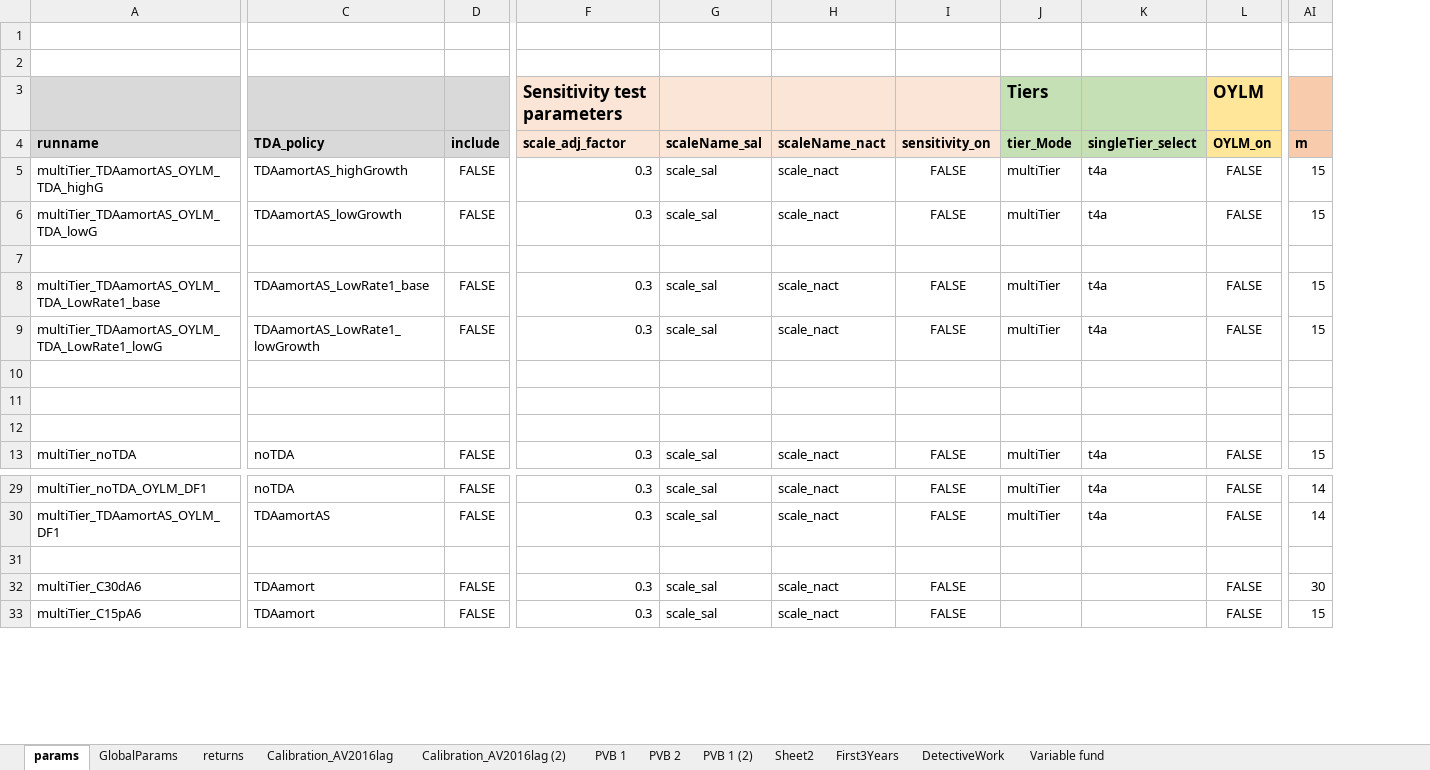
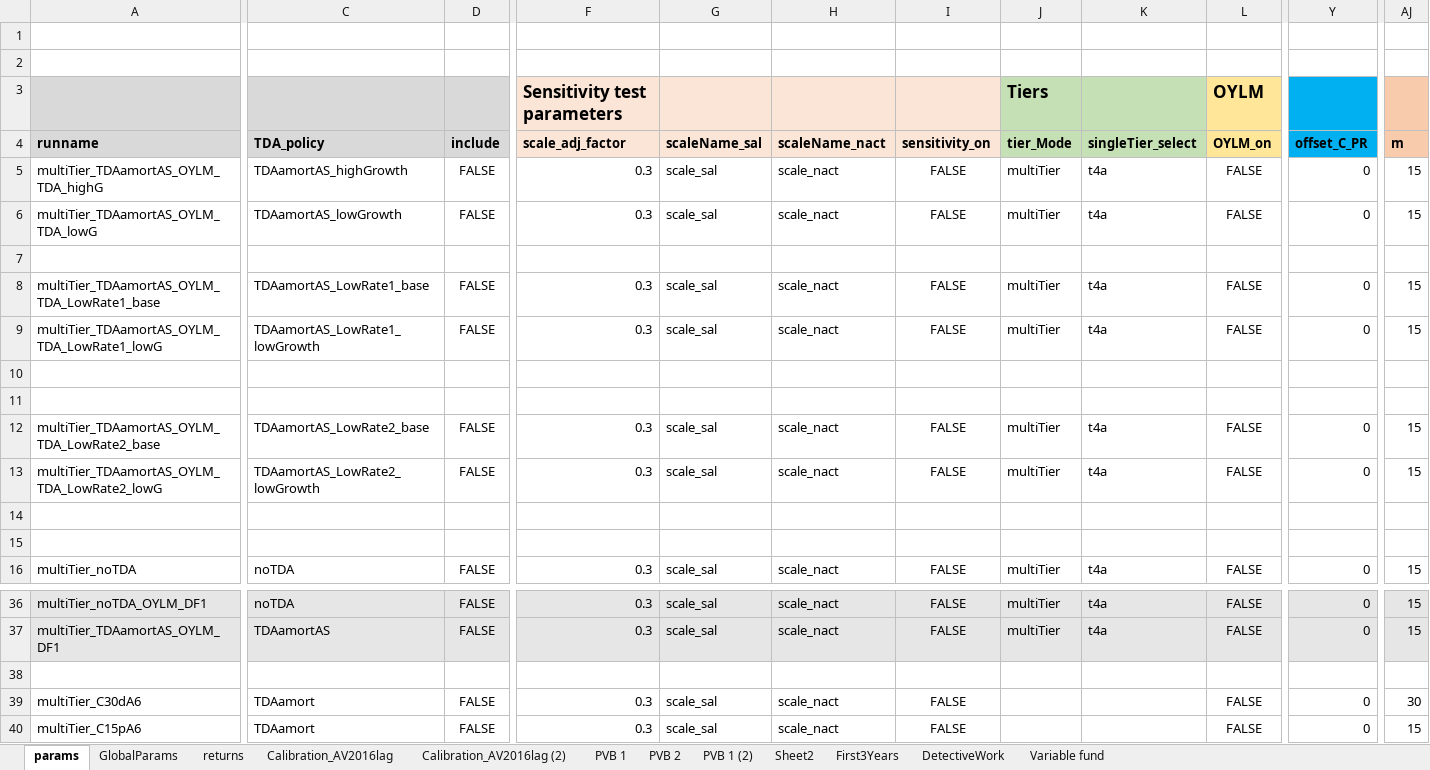
Before and after one commit to marshallpku/RSF_NYCTRS, an Excel workbook: RunControl.xlsx, sheet params, drawn as a sheet; only a part is shown, gaps mark what is left out; values as stored, in another font and other column widths than the file's, no borders; addresses are those after the commit; rows hold the shown columns only; the diff covers the shown part only; the diff names each change by its address in the sheet, - before the commit and + after, or states it on an @@ line.

```diff
--- a/RunControl.xlsx (sheet params)
+++ b/RunControl.xlsx (sheet params)
+column Y (offset_C_PR), rows 5-9: 0 | 0 |  | 0 | 0; row 16: 0; rows 36-40: 0 | 0 |  | 0 | 0
+row 12: multiTier_TDAamortAS_OYLM_TDA_LowRate2_base | TDAamortAS_LowRate2_base | FALSE | 0.3 | scale_sal | scale_nact | FALSE | multiTier | t4a | FALSE | 0 | 15
+row 13: multiTier_TDAamortAS_OYLM_TDA_LowRate2_lowG | TDAamortAS_LowRate2_lowGrowth | FALSE | 0.3 | scale_sal | scale_nact | FALSE | multiTier | t4a | FALSE | 0 | 15
+row 14: (empty)
-A36:L37 fill: none
+A36:L37 fill: #E7E6E6
-AJ36:AJ37 fill: none
+AJ36:AJ37 fill: #E7E6E6
-AJ36:AJ37 (m): 14
+AJ36:AJ37 (m): 15
```
Also changed, not shown: 8 added rows, 4 removed rows, 22 edited cells and cell formats elsewhere in this sheet, Outputs_figures/tab_TDA_alt_AL.xlsx, Outputs_figures/tab_TDA_alt_MA.xlsx, 12 other files.
